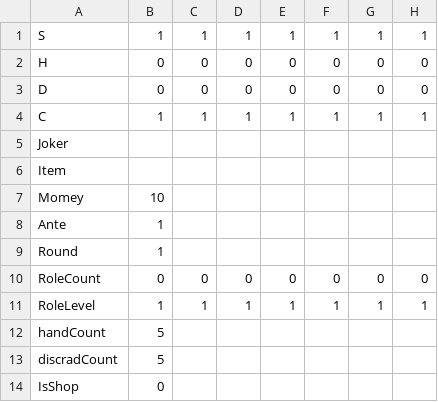
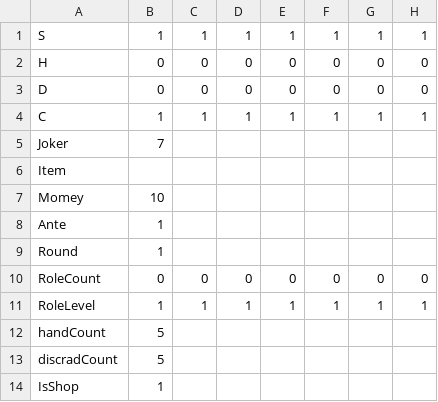
Before and after one commit to Salre000/rougehand, a CSV file: Roguehand/Assets/Resources/takumi/DeckBase/DebugDeck.csv, drawn as a sheet; only a part is shown; the diff names each change by its address in the sheet, - before the commit and + after, or states it on an @@ line.

```diff
--- a/Roguehand/Assets/Resources/takumi/DeckBase/DebugDeck.csv
+++ b/Roguehand/Assets/Resources/takumi/DeckBase/DebugDeck.csv
-B5: (empty)
+B5: 7
-B14: 0
+B14: 1
```
Also changed, not shown: Roguehand/Assets/Resources/takumi/StringMaster/BuffMaster.csv, 9 other files.
